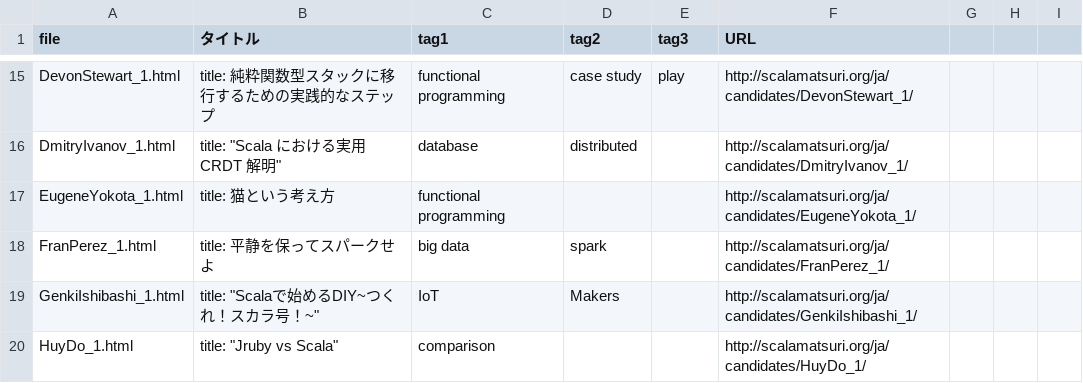
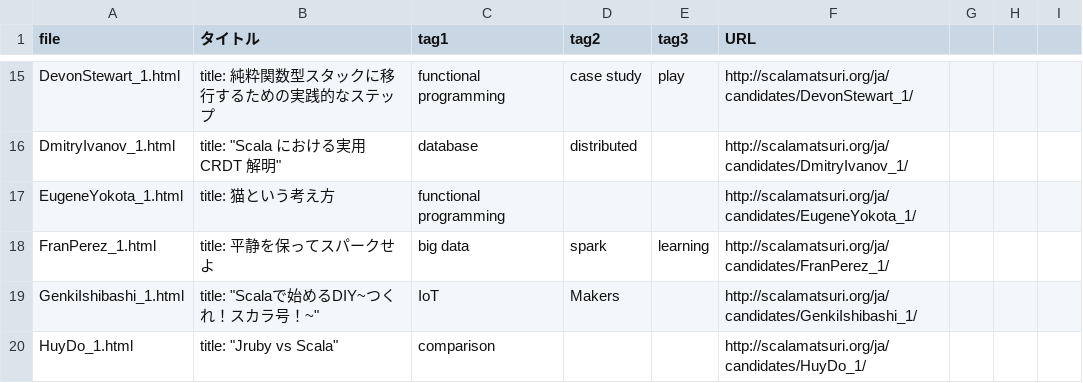
Before and after one commit to scalajp/2016.scalamatsuri.org, a CSV file: _data/cfp_tags.csv, drawn as a sheet; only a part is shown, gaps mark what is left out.

Commit message:
Updated tag for FranPerez_1
Fixes https://github.com/scalajp/2015/issues/561

```diff
--- a/_data/cfp_tags.csv
+++ b/_data/cfp_tags.csv
@@ -17,3 +17,3 @@ DmitryIvanov_1.html,"title: ""Scala における実用 CRDT 解明""",database,d
 EugeneYokota_1.html,title: 猫という考え方,functional programming,,,http://scalamatsuri.org/ja/candidates/EugeneYokota_1/,,,
-FranPerez_1.html,title: 平静を保ってスパークせよ,big data,spark,,http://scalamatsuri.org/ja/candidates/FranPerez_1/,,,
+FranPerez_1.html,title: 平静を保ってスパークせよ,big data,spark,learning,http://scalamatsuri.org/ja/candidates/FranPerez_1/,,,
 GenkiIshibashi_1.html,"title: ""Scalaで始めるDIY~つくれ！スカラ号！~""",IoT,Makers,,http://scalamatsuri.org/ja/candidates/GenkiIshibashi_1/,,,
```
